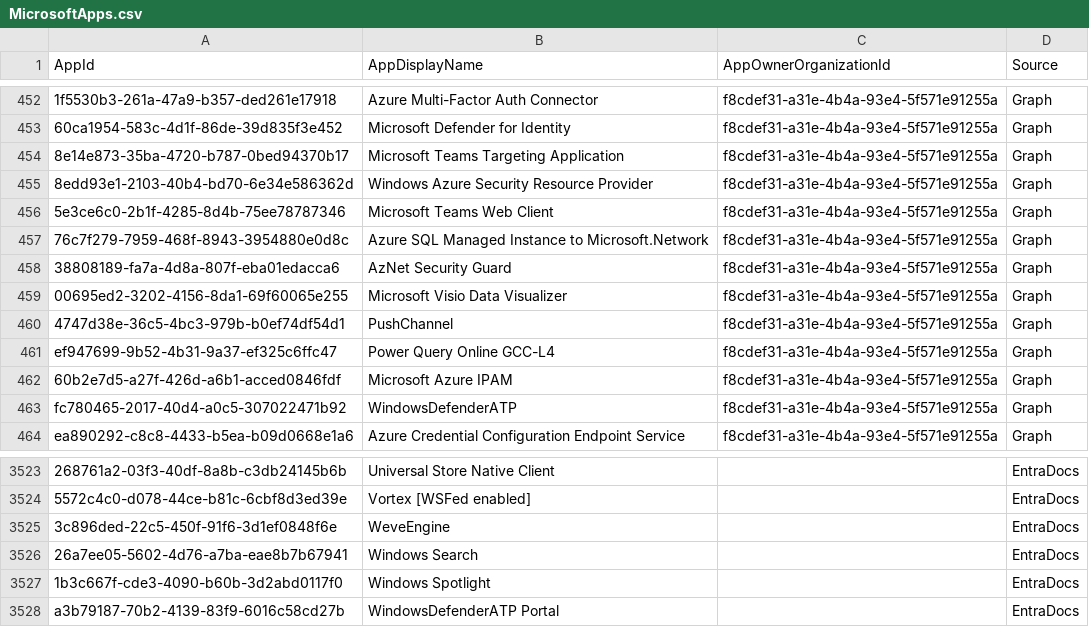
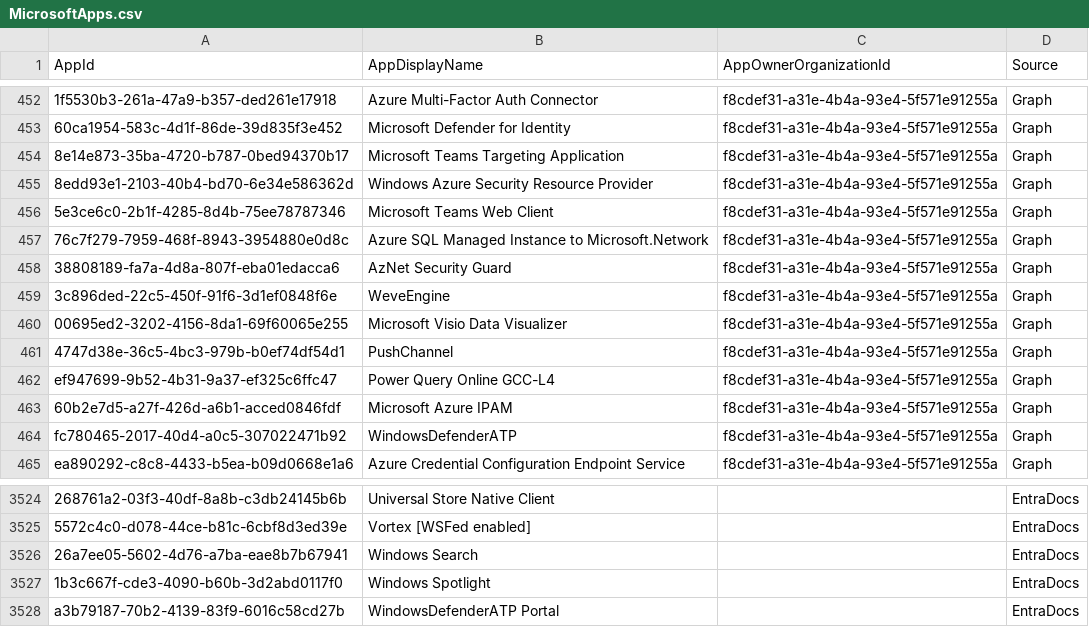
Before and after one commit to merill/microsoft-info, a CSV file: _info/MicrosoftApps.csv, drawn as a sheet; only a part is shown, gaps mark what is left out; removed rows and columns are numbered as before the commit, all else as after; the diff names each change by its address in the sheet, - before the commit and + after, or states it on an @@ line.

```diff
--- a/_info/MicrosoftApps.csv
+++ b/_info/MicrosoftApps.csv
+row 459: 3c896ded-22c5-450f-91f6-3d1ef0848f6e | WeveEngine | f8cdef31-a31e-4b4a-93e4-5f571e91255a | Graph
-row 3525: 3c896ded-22c5-450f-91f6-3d1ef0848f6e | WeveEngine |  | EntraDocs
```
Also changed, not shown: _info/MicrosoftApps.debug.csv, 1 other file.
